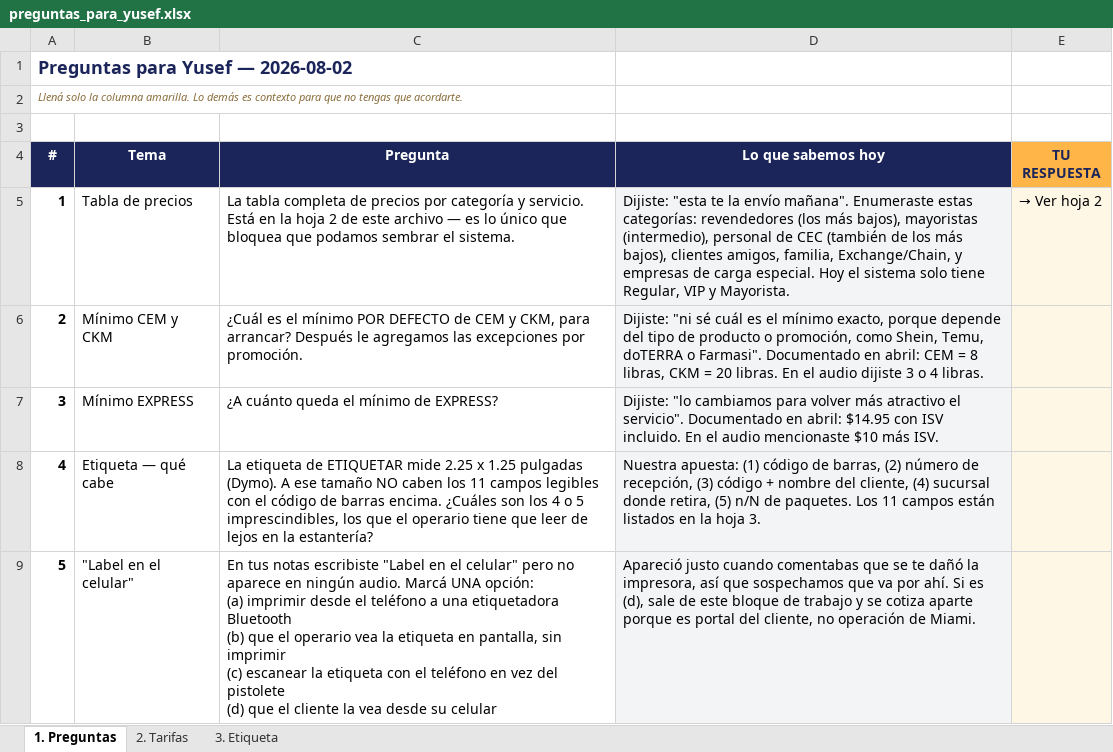
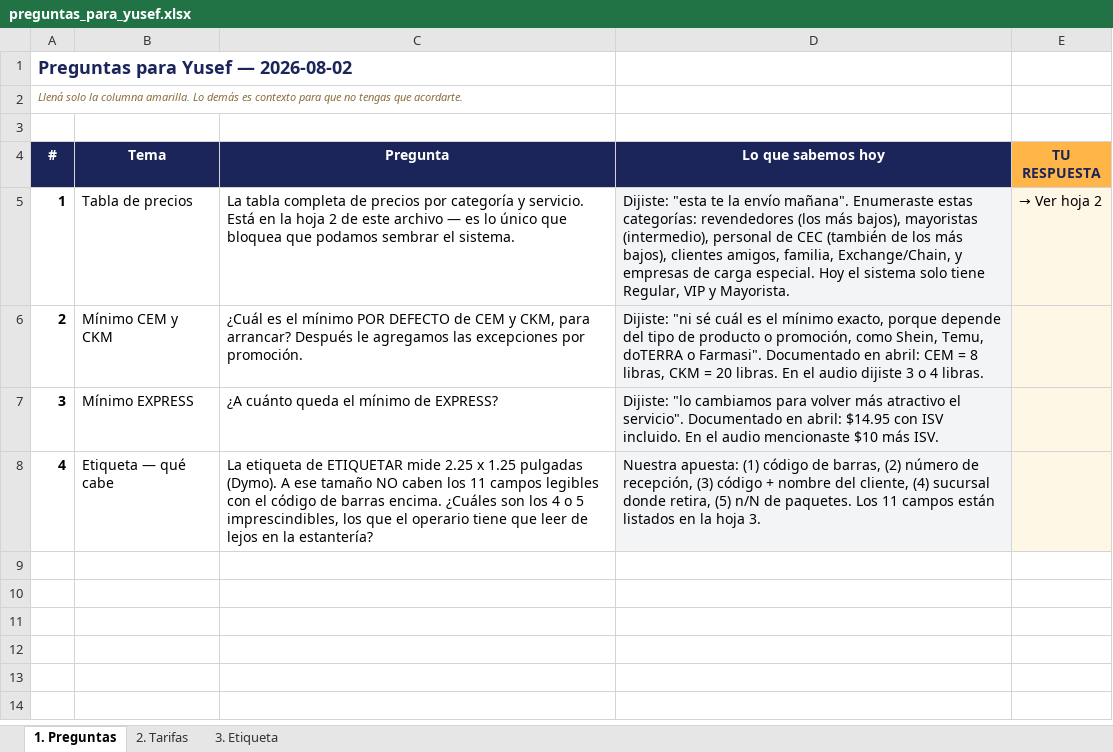
Before and after one commit to JorgePadilla/compras-express-cargo, an Excel workbook: docs/entregables/preguntas_para_yusef.xlsx, sheet 1. Preguntas, drawn as a sheet; values as stored, in another font and other column widths than the file's, no borders; ↵ is a line break in a cell; the diff names each change by its address in the sheet, - before the commit and + after, or states it on an @@ line.

```diff
--- a/docs/entregables/preguntas_para_yusef.xlsx (sheet 1. Preguntas)
+++ b/docs/entregables/preguntas_para_yusef.xlsx (sheet 1. Preguntas)
-row 9: 5 | "Label en el celular" | En tus notas escribiste "Label en el celular" pero no aparece en ningún audio. Marcá UNA opción: ↵ (a) imprimir desde el teléfono a una etiquetadora Bluetooth ↵ (b) que el operario vea la etiqueta en pantalla, sin imprimir ↵ (c) escanear la etiqueta con el teléfono en vez del pistolete ↵ (d) que el cliente la vea desde su celular | Apareció justo cuando comentabas que se te dañó la impresora, así que sospechamos que va por ahí. Si es (d), sale de este bloque de trabajo y se cotiza aparte porque es portal del cliente, no operación de Miami.
```
Also changed, not shown: 3 other files.
